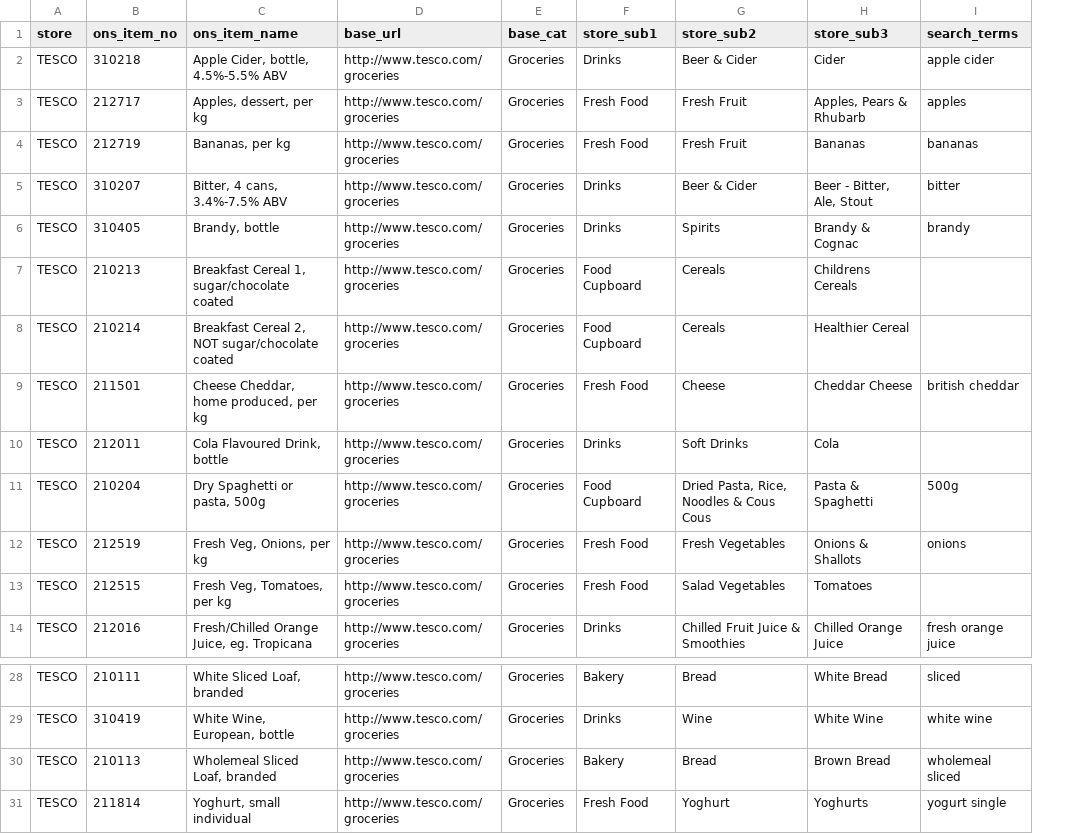
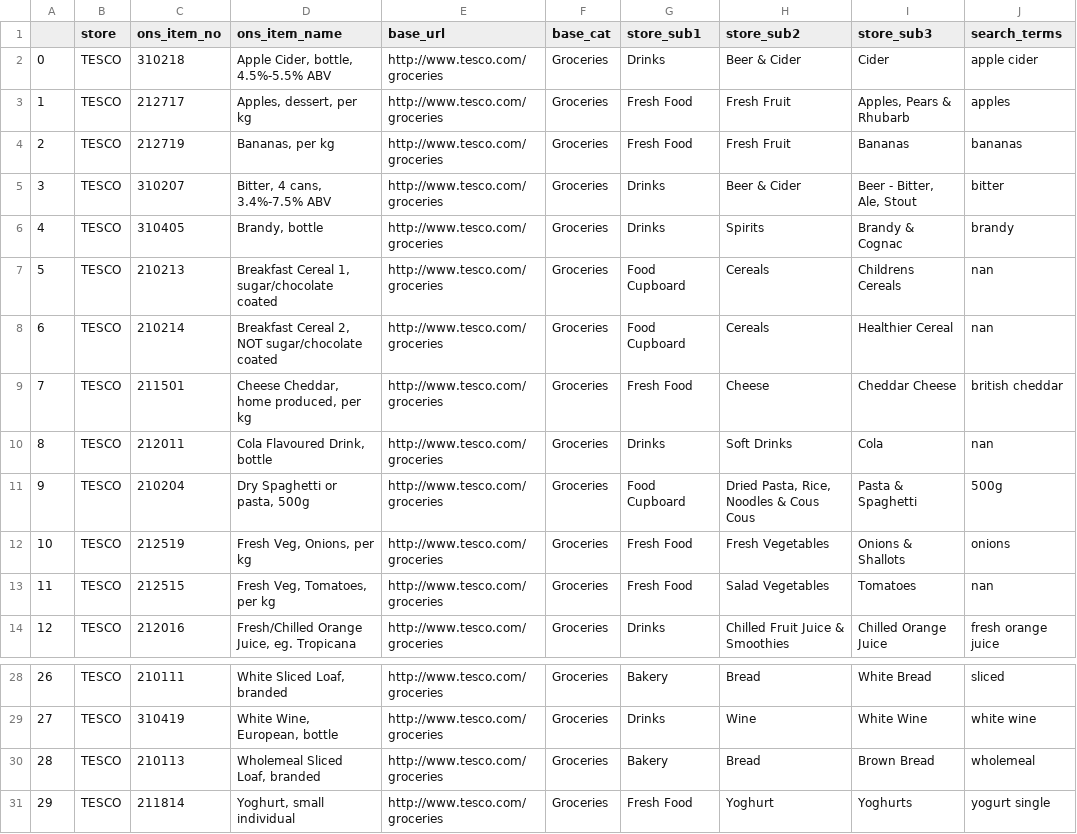
Before and after one commit to lizametcalfe/Grocery_Scrapers, a CSV file: input/tesco_input.csv, drawn as a sheet; only a part is shown, gaps mark what is left out; addresses are those after the commit; the diff names each change by its address in the sheet, - before the commit and + after, or states it on an @@ line.

```diff
--- a/input/tesco_input.csv
+++ b/input/tesco_input.csv
+column A, rows 2-14: 0 | 1 | 2 | 3 | 4 | 5 | 6 | 7 | 8 | 9 | 10 | 11 | 12; rows 28-31: 26 | 27 | 28 | 29
-J7:J8 (search_terms): (empty)
+J7:J8 (search_terms): nan
-J10 (search_terms): (empty)
+J10 (search_terms): nan
-J13 (search_terms): (empty)
+J13 (search_terms): nan
-J30 (search_terms): wholemeal sliced
+J30 (search_terms): wholemeal
```
Also changed, not shown: input/sainsbury_input.csv.
